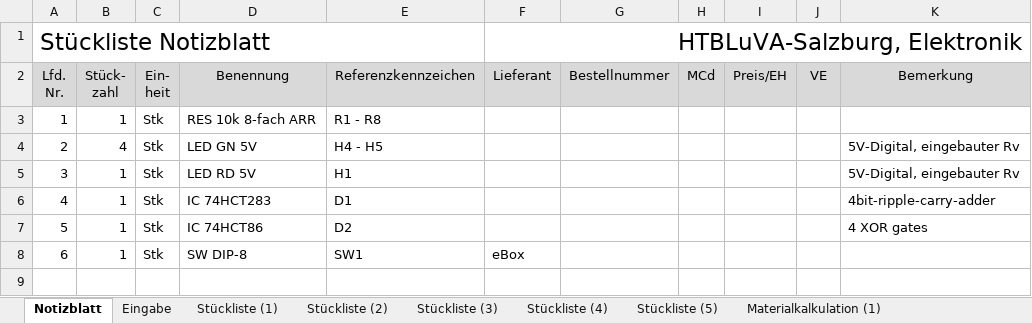
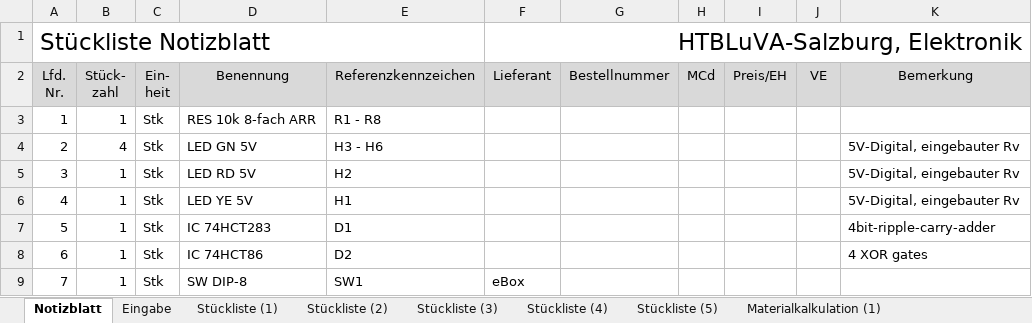
Before and after one commit to STAAG-EL/4bit-computer, an Excel workbook: misc/BOM_4bit-computer.xlsx, sheet Notizblatt, drawn as a sheet; only a part is shown; the shorter side is filled out with more unchanged rows; values as stored, in another font and other column widths than the file's, no borders; addresses are those after the commit; the diff names each change by its address in the sheet, - before the commit and + after, or states it on an @@ line.

```diff
--- a/misc/BOM_4bit-computer.xlsx (sheet Notizblatt)
+++ b/misc/BOM_4bit-computer.xlsx (sheet Notizblatt)
-E4: H4 - H5
+E4: H3 - H6
+row 5: 3 | 1 | Stk | LED RD 5V | H2 |  |  |  |  |  | 5V-Digital, eingebauter Rv
@@ column A (Stückliste Notizblatt) renumbered between rows 6 and 9 @@
-D6: LED RD 5V
+D6: LED YE 5V
```
Also changed, not shown: sheet Stückliste (1), sheet Eingabe, sheet Materialkalkulation (1), formulas that keep their value, 1 other file.
